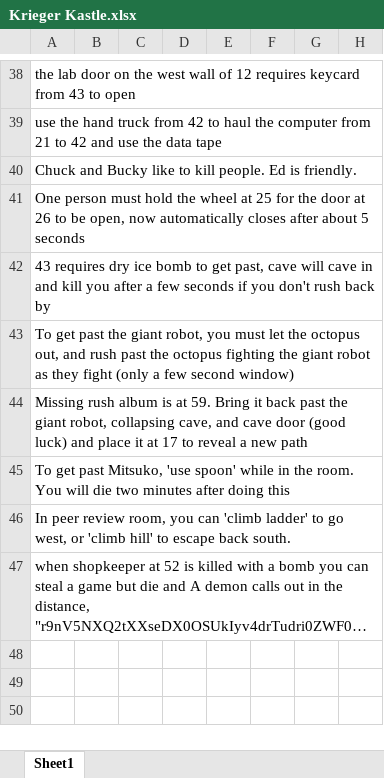
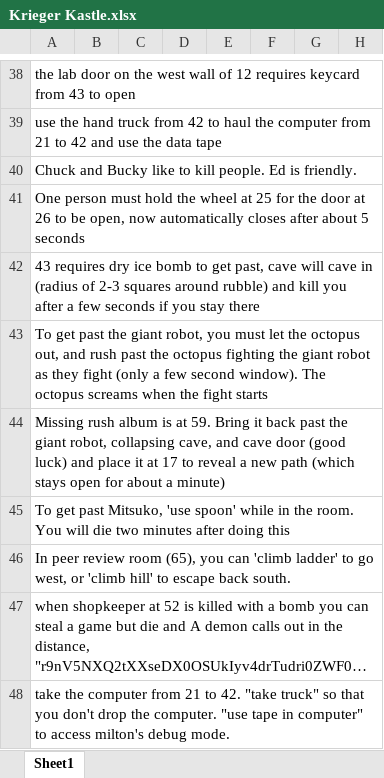
Before and after one commit to mdigi/Kastle-automation, an Excel workbook: Krieger Kastle.xlsx, sheet Sheet1, drawn as a sheet; only a part is shown, gaps mark what is left out; long unchanged cells end in …; values as stored, in another font and other column widths than the file's, no borders; charts and pictures not drawn; rows hold the shown columns only; the diff covers the shown part only; the diff names each change by its address in the sheet, - before the commit and + after, or states it on an @@ line.

Commit message:
Update map

```diff
--- a/Krieger Kastle.xlsx (sheet Sheet1)
+++ b/Krieger Kastle.xlsx (sheet Sheet1)
-A42: …cave in and kill you after a few seconds if you don't rush back by
+A42: …cave in (radius of 2-3 squares around rubble) and kill you after a few seconds if you stay there
-A43: …few second window)
+A43: …few second window). The octopus screams when the fight starts
-A44: …new path
+A44: …new path (which stays open for about a minute)
-A46: …peer review room, you can…
+A46: …peer review room (65), you can…
+row 48: take the computer from 21 to 42. "take truck" so that you don't drop the computer. "use tape in computer" to access milton's debug mode.
```
Also changed, not shown: 6 added rows and 4 edited cells elsewhere in this sheet.
